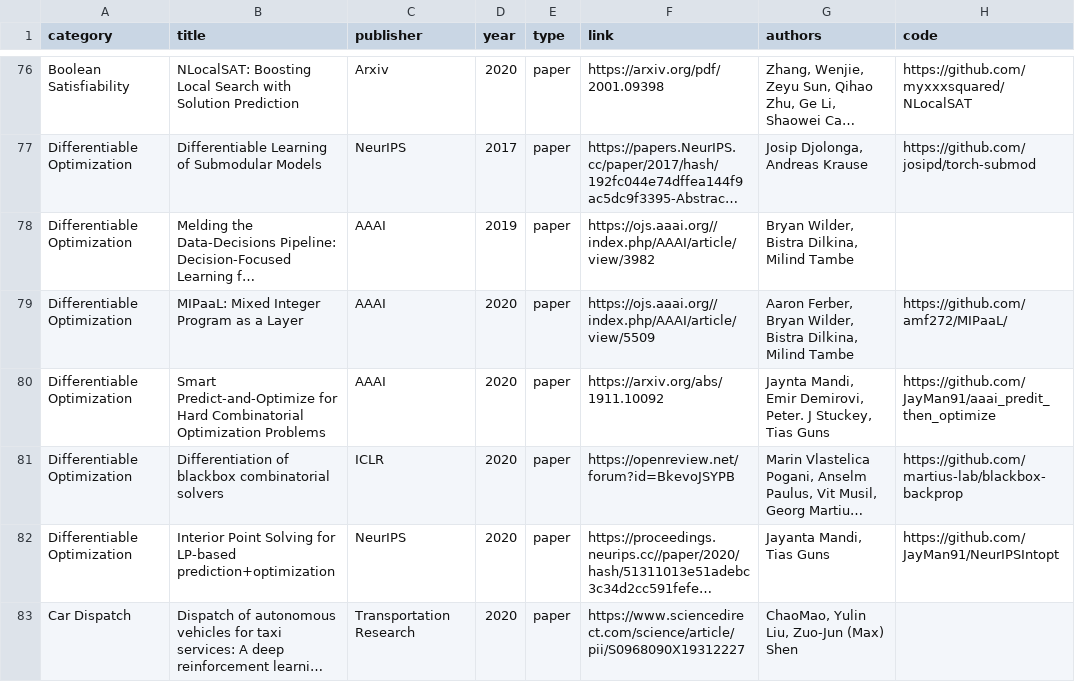
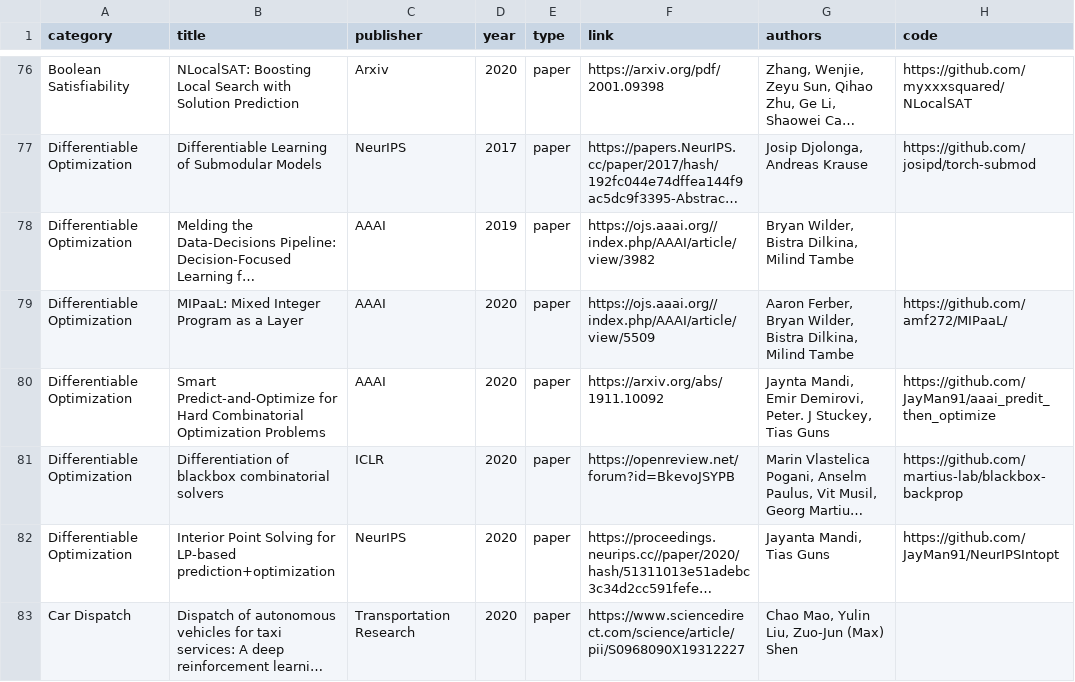
Before and after one commit to Thinklab-SJTU/awesome-ml4co, a CSV file: data/papers.csv, drawn as a sheet; only a part is shown, gaps mark what is left out; long unchanged cells end in …; the diff names each change by its address in the sheet, - before the commit and + after, or states it on an @@ line.

Commit message:
fix one typo

```diff
--- a/data/papers.csv
+++ b/data/papers.csv
-G83 (authors): ChaoMao, Yulin Liu, Zuo-Jun (Max) Shen
+G83 (authors): Chao Mao, Yulin Liu, Zuo-Jun (Max) Shen
```
Also changed, not shown: 1 other file.
